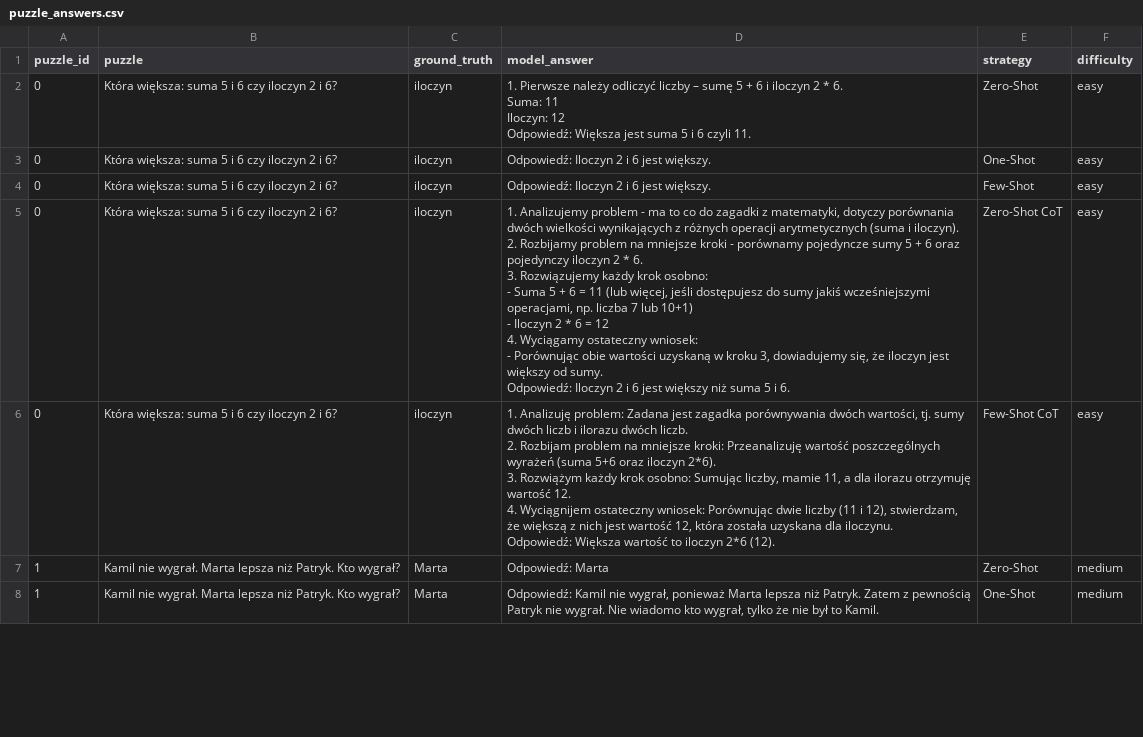
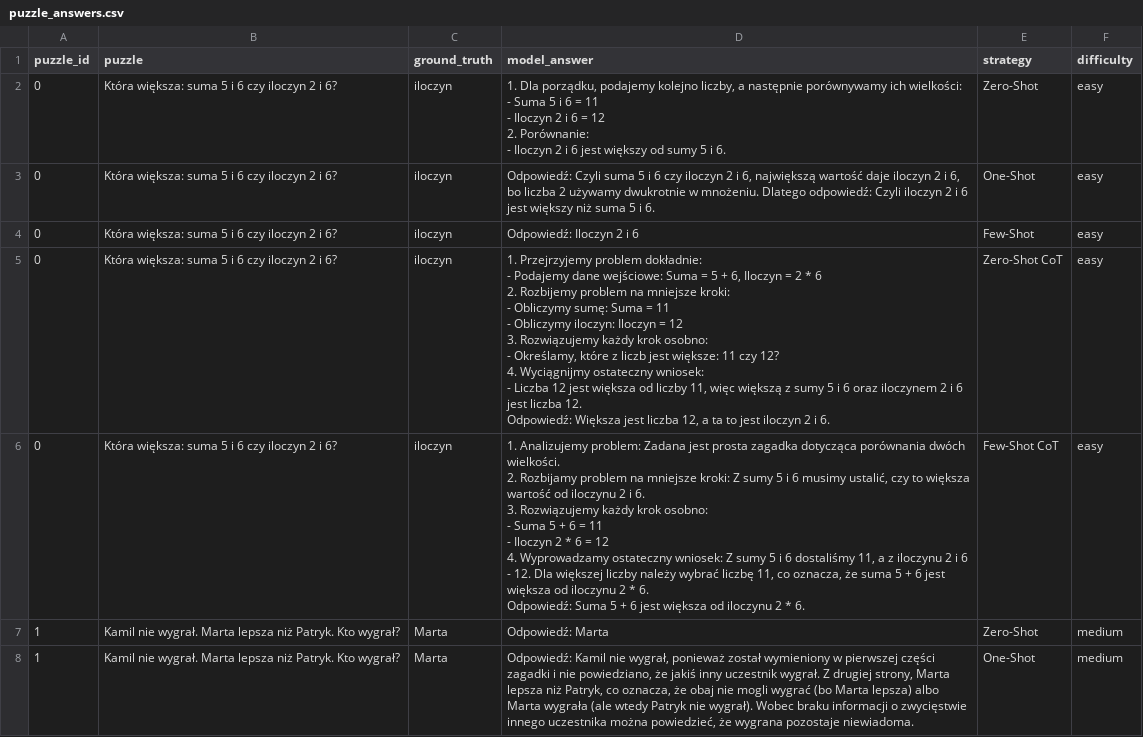
Before and after one commit to LLM-based-puzzle-solver/Cuda-project, a CSV file: puzzle_answers.csv, drawn as a sheet; only a part is shown; the diff covers the shown part only.

```diff
--- a/puzzle_answers.csv
+++ b/puzzle_answers.csv
@@ -1,31 +1,36 @@
 puzzle_id,puzzle,ground_truth,model_answer,strategy,difficulty
-0,Która większa: suma 5 i 6 czy iloczyn 2 i 6?,iloczyn,"1. Pierwsze należy odliczyć liczby – sumę 5 + 6 i iloczyn 2 * 6.
-    Suma: 11
-    Iloczyn: 12
-
-Odpowiedź: Większa jest suma 5 i 6 czyli 11.",Zero-Shot,easy
-0,Która większa: suma 5 i 6 czy iloczyn 2 i 6?,iloczyn,Odpowiedź: Iloczyn 2 i 6 jest większy.,One-Shot,easy
-0,Która większa: suma 5 i 6 czy iloczyn 2 i 6?,iloczyn,Odpowiedź: Iloczyn 2 i 6 jest większy.,Few-Shot,easy
-0,Która większa: suma 5 i 6 czy iloczyn 2 i 6?,iloczyn,"1. Analizujemy problem - ma to co do zagadki z matematyki, dotyczy porównania dwóch wielkości wynikających z różnych operacji arytmetycznych (suma i iloczyn).
-
-2. Rozbijamy problem na mniejsze kroki - porównamy pojedyncze sumy 5 + 6 oraz pojedynczy iloczyn 2 * 6.
-
-3. Rozwiązujemy każdy krok osobno:
-   - Suma 5 + 6 = 11 (lub więcej, jeśli dostępujesz do sumy jakiś wcześniejszymi operacjami, np. liczba 7 lub 10+1)
-   - Iloczyn 2 * 6 = 12
-
-4. Wyciągamy ostateczny wniosek:
-    - Porównując obie wartości uzyskaną w kroku 3, dowiadujemy się, że iloczyn jest większy od sumy.
-
-Odpowiedź: Iloczyn 2 i 6 jest większy niż suma 5 i 6.",Zero-Shot CoT,easy
-0,Która większa: suma 5 i 6 czy iloczyn 2 i 6?,iloczyn,"1. Analizuję problem: Zadana jest zagadka porównywania dwóch wartości, tj. sumy dwóch liczb i ilorazu dwóch liczb.
-
-  2. Rozbijam problem na mniejsze kroki: Przeanalizuję wartość poszczególnych wyrażeń (suma 5+6 oraz iloczyn 2*6).
-
-  3. Rozwiążym każdy krok osobno: Sumując liczby, mamie 11, a dla ilorazu otrzymuję wartość 12.
-
-  4. Wyciągnijem ostateczny wniosek: Porównując dwie liczby (11 i 12), stwierdzam, że większą z nich jest wartość 12, która została uzyskana dla iloczynu.
-
-Odpowiedź: Większa wartość to iloczyn 2*6 (12).",Few-Shot CoT,easy
+0,Która większa: suma 5 i 6 czy iloczyn 2 i 6?,iloczyn,"1. Dla porządku, podajemy kolejno liczby, a następnie porównywamy ich wielkości:
+    - Suma 5 i 6 = 11
+    - Iloczyn 2 i 6 = 12
+
+2. Porównanie:
+   - Iloczyn 2 i 6 jest większy od sumy 5 i 6.",Zero-Shot,easy
+0,Która większa: suma 5 i 6 czy iloczyn 2 i 6?,iloczyn,"Odpowiedź: Czyli suma 5 i 6 czy iloczyn 2 i 6, największą wartość daje iloczyn 2 i 6, bo liczba 2 używamy dwukrotnie w mnożeniu. Dlatego odpowiedź: Czyli iloczyn 2 i 6 jest większy niż suma 5 i 6.",One-Shot,easy
+0,Która większa: suma 5 i 6 czy iloczyn 2 i 6?,iloczyn,Odpowiedź: Iloczyn 2 i 6,Few-Shot,easy
+0,Która większa: suma 5 i 6 czy iloczyn 2 i 6?,iloczyn,"1. Przejrzyjemy problem dokładnie:
+     - Podajemy dane wejściowe: Suma = 5 + 6, Iloczyn = 2 * 6
+
+  2. Rozbijemy problem na mniejsze kroki:
+     - Obliczymy sumę: Suma = 11
+     - Obliczymy iloczyn: Iloczyn = 12
+
+  3. Rozwiązujemy każdy krok osobno:
+     - Określamy, które z liczb jest większe: 11 czy 12?
+
+  4. Wyciągnijmy ostateczny wniosek:
+     - Liczba 12 jest większa od liczby 11, więc większą z sumy 5 i 6 oraz iloczynem 2 i 6 jest liczba 12.
+
+Odpowiedź: Większa jest liczba 12, a ta to jest iloczyn 2 i 6.",Zero-Shot CoT,easy
+0,Która większa: suma 5 i 6 czy iloczyn 2 i 6?,iloczyn,"1. Analizujemy problem: Zadana jest prosta zagadka dotycząca porównania dwóch wielkości.
+
+  2. Rozbijamy problem na mniejsze kroki: Z sumy 5 i 6 musimy ustalić, czy to większa wartość od iloczynu 2 i 6.
+
+  3. Rozwiązujemy każdy krok osobno:
+     - Suma 5 + 6 = 11
+     - Iloczyn 2 * 6 = 12
+
+  4. Wyprowadzamy ostateczny wniosek: Z sumy 5 i 6 dostaliśmy 11, a z iloczynu 2 i 6 - 12. Dla większej liczby należy wybrać liczbę 11, co oznacza, że suma 5 + 6 jest większa od iloczynu 2 * 6.
+
+Odpowiedź: Suma 5 + 6 jest większa od iloczynu 2 * 6.",Few-Shot CoT,easy
 1,Kamil nie wygrał. Marta lepsza niż Patryk. Kto wygrał?,Marta,Odpowiedź: Marta,Zero-Shot,medium
-1,Kamil nie wygrał. Marta lepsza niż Patryk. Kto wygrał?,Marta,"Odpowiedź: Kamil nie wygrał, ponieważ Marta lepsza niż Patryk. Zatem z pewnością Patryk nie wygrał. Nie wiadomo kto wygrał, tylko że nie był to Kamil.",One-Shot,medium
+1,Kamil nie wygrał. Marta lepsza niż Patryk. Kto wygrał?,Marta,"Odpowiedź: Kamil nie wygrał, ponieważ został wymieniony w pierwszej części zagadki i nie powiedziano, że jakiś inny uczestnik wygrał. Z drugiej strony, Marta lepsza niż Patryk, co oznacza, że obaj nie mogli wygrać (bo Marta lepsza) albo Marta wygrała (ale wtedy Patryk nie wygrał). Wobec braku informacji o zwycięstwie innego uczestnika można powiedzieć, że wygrana pozostaje niewiadoma.",One-Shot,medium
```
Also changed, not shown: 133 edited cells elsewhere in this file, evaluated_answers.csv, 1 other file.
